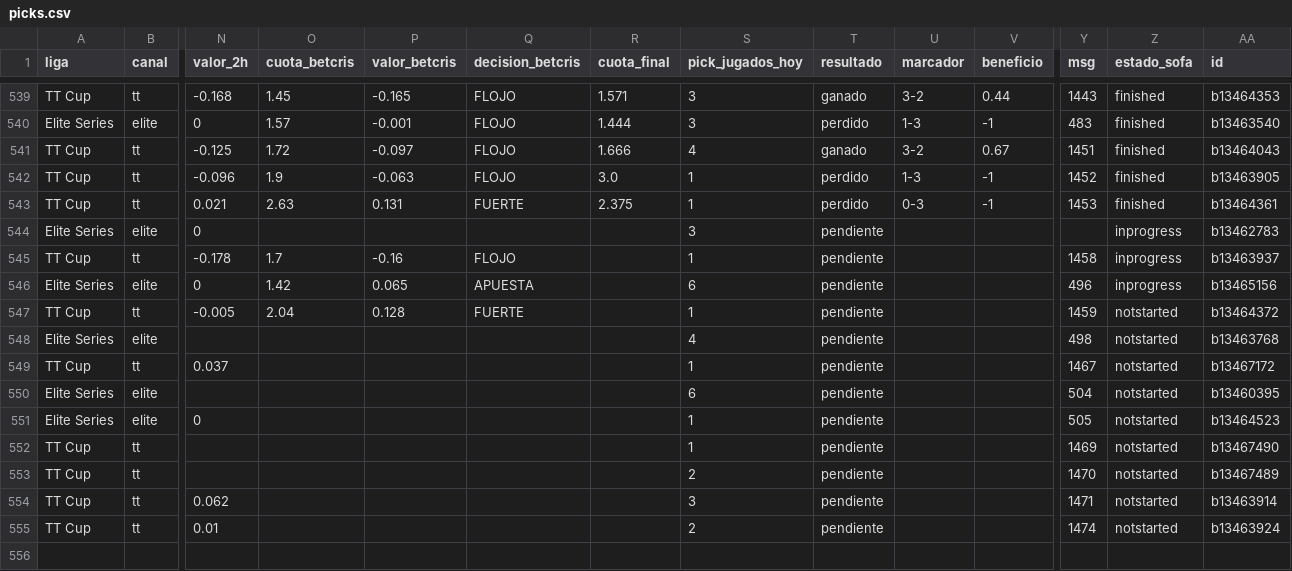
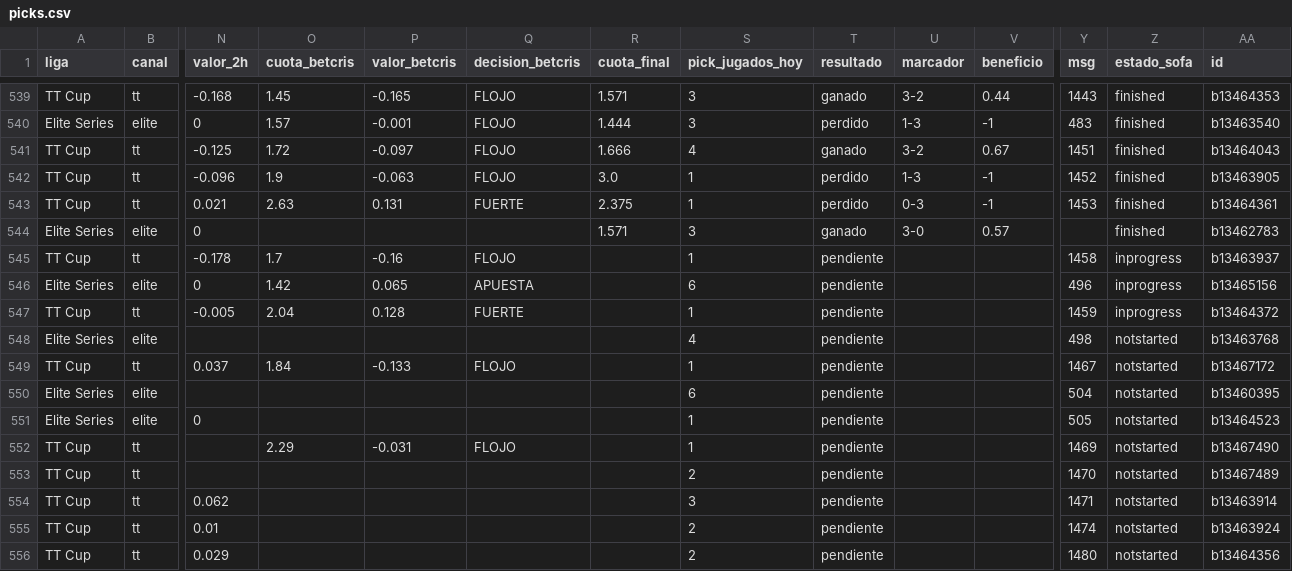
Before and after one commit to manuvaldespartera3-netizen/tt-multiliga, a CSV file: seguimiento/picks.csv, drawn as a sheet; only a part is shown, gaps mark what is left out; rows hold the shown columns only; the diff names each change by its address in the sheet, - before the commit and + after, or states it on an @@ line.

Commit message:
Seguimiento TT Cup

```diff
--- a/seguimiento/picks.csv
+++ b/seguimiento/picks.csv
-R544 (cuota_final): (empty)
+R544 (cuota_final): 1.571
-T544 (resultado): pendiente
+T544 (resultado): ganado
-U544 (marcador): (empty)
+U544 (marcador): 3-0
-V544 (beneficio): (empty)
+V544 (beneficio): 0.57
-Z544 (estado_sofa): inprogress
+Z544 (estado_sofa): finished
-Z547 (estado_sofa): notstarted
+Z547 (estado_sofa): inprogress
-O549 (cuota_betcris): (empty)
+O549 (cuota_betcris): 1.84
-P549 (valor_betcris): (empty)
+P549 (valor_betcris): -0.133
-Q549 (decision_betcris): (empty)
+Q549 (decision_betcris): FLOJO
-O552 (cuota_betcris): (empty)
+O552 (cuota_betcris): 2.29
-P552 (valor_betcris): (empty)
+P552 (valor_betcris): -0.031
-Q552 (decision_betcris): (empty)
+Q552 (decision_betcris): FLOJO
+row 556: TT Cup | tt | 0.029 |  |  |  |  | 2 | pendiente |  |  | 1480 | notstarted | b13464356
```
Also changed, not shown: 1 other file.
